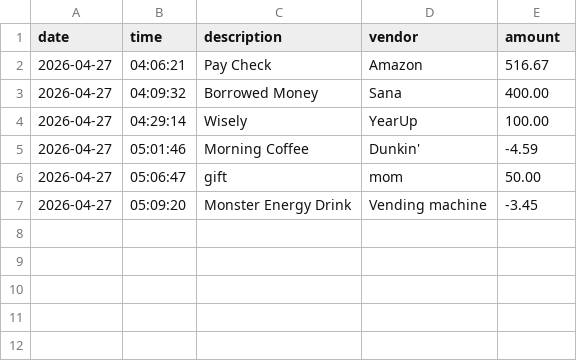
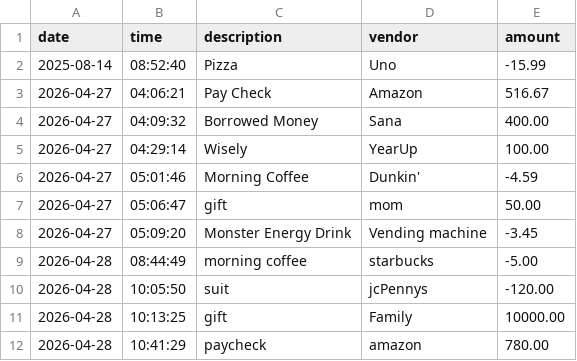
Before and after one commit to yu26s9-sky0-0glitch/vault-cli, a CSV file: data/transaction.csv, drawn as a sheet; the diff names each change by its address in the sheet, - before the commit and + after, or states it on an @@ line.

```diff
--- a/data/transaction.csv
+++ b/data/transaction.csv
+row 2: 2025-08-14 | 08:52:40 | Pizza | Uno | -15.99
+row 9: 2026-04-28 | 08:44:49 | morning coffee | starbucks | -5.00
+row 10: 2026-04-28 | 10:05:50 | suit | jcPennys | -120.00
+row 11: 2026-04-28 | 10:13:25 | gift | Family | 10000.00
+row 12: 2026-04-28 | 10:41:29 | paycheck | amazon | 780.00
```
Also changed, not shown: 2 other files.
